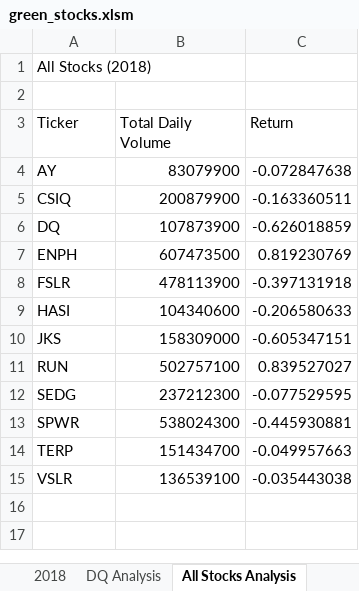
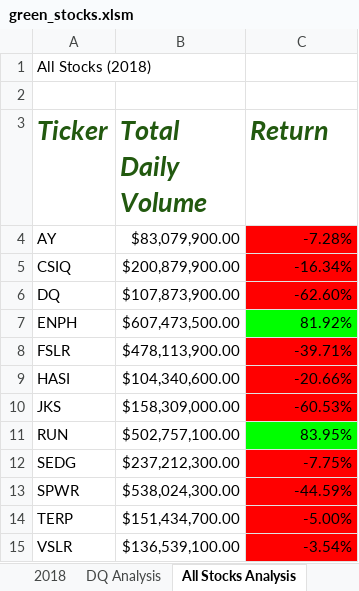
Before and after one commit to HWallace14/stock-analysis, an Excel workbook: green_stocks.xlsm, sheet All Stocks Analysis, drawn as a sheet; values as stored, in another font and other column widths than the file's, no borders; the diff names each change by its address in the sheet, - before the commit and + after, or states it on an @@ line.

Commit message:
Formatted Results Page

```diff
--- a/green_stocks.xlsm (sheet All Stocks Analysis)
+++ b/green_stocks.xlsm (sheet All Stocks Analysis)
@@ A3:C3 bold: off → on, italic: off → on, text colour: black → #22590F, text size: larger @@
-B4 (Total Daily Volume): 83079900
+B4 (Total Daily Volume): $83,079,900.00
-C4 (Return): -0.072847638
+C4 (Return): -7.28%
-C4:C6 fill: none
+C4:C6 fill: #FF0000
-B5 (Total Daily Volume): 200879900
+B5 (Total Daily Volume): $200,879,900.00
-C5 (Return): -0.163360511
+C5 (Return): -16.34%
-B6 (Total Daily Volume): 107873900
+B6 (Total Daily Volume): $107,873,900.00
-C6 (Return): -0.626018859
+C6 (Return): -62.60%
-B7 (Total Daily Volume): 607473500
+B7 (Total Daily Volume): $607,473,500.00
-C7 (Return): 0.819230769
+C7 (Return): 81.92%
-C7 fill: none
+C7 fill: #00FF00
-B8 (Total Daily Volume): 478113900
+B8 (Total Daily Volume): $478,113,900.00
-C8 (Return): -0.397131918
+C8 (Return): -39.71%
-C8:C10 fill: none
+C8:C10 fill: #FF0000
-B9 (Total Daily Volume): 104340600
+B9 (Total Daily Volume): $104,340,600.00
-C9 (Return): -0.206580633
+C9 (Return): -20.66%
-B10 (Total Daily Volume): 158309000
+B10 (Total Daily Volume): $158,309,000.00
-C10 (Return): -0.605347151
+C10 (Return): -60.53%
-B11 (Total Daily Volume): 502757100
+B11 (Total Daily Volume): $502,757,100.00
-C11 (Return): 0.839527027
+C11 (Return): 83.95%
-C11 fill: none
+C11 fill: #00FF00
-B12 (Total Daily Volume): 237212300
+B12 (Total Daily Volume): $237,212,300.00
-C12 (Return): -0.077529595
+C12 (Return): -7.75%
-C12:C15 fill: none
+C12:C15 fill: #FF0000
-B13 (Total Daily Volume): 538024300
+B13 (Total Daily Volume): $538,024,300.00
-C13 (Return): -0.445930881
+C13 (Return): -44.59%
-B14 (Total Daily Volume): 151434700
+B14 (Total Daily Volume): $151,434,700.00
-C14 (Return): -0.049957663
+C14 (Return): -5.00%
-B15 (Total Daily Volume): 136539100
+B15 (Total Daily Volume): $136,539,100.00
-C15 (Return): -0.035443038
+C15 (Return): -3.54%
```
